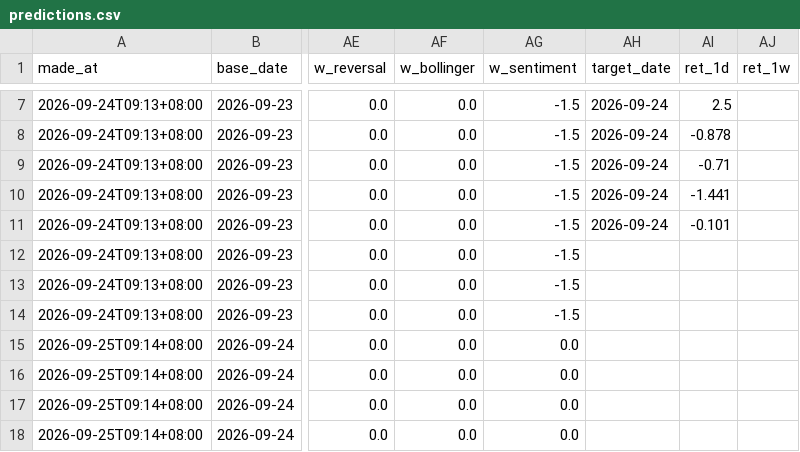
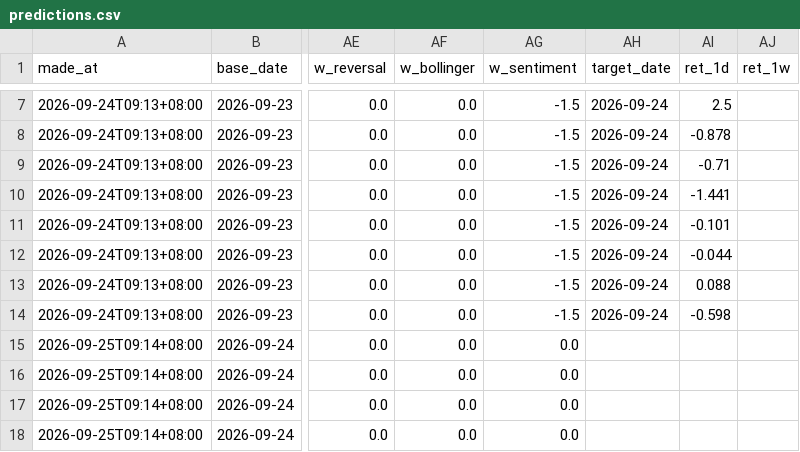
Before and after one commit to Danny82340/Stock-app, a CSV file: data/predictions.csv, drawn as a sheet; only a part is shown, gaps mark what is left out; the diff names each change by its address in the sheet, - before the commit and + after, or states it on an @@ line.

```diff
--- a/data/predictions.csv
+++ b/data/predictions.csv
-AH12:AH14 (target_date): (empty)
+AH12:AH14 (target_date): 2026-09-24
-AI12 (ret_1d): (empty)
+AI12 (ret_1d): -0.044
-AI13 (ret_1d): (empty)
+AI13 (ret_1d): 0.088
-AI14 (ret_1d): (empty)
+AI14 (ret_1d): -0.598
```
Also changed, not shown: 5 other files.
